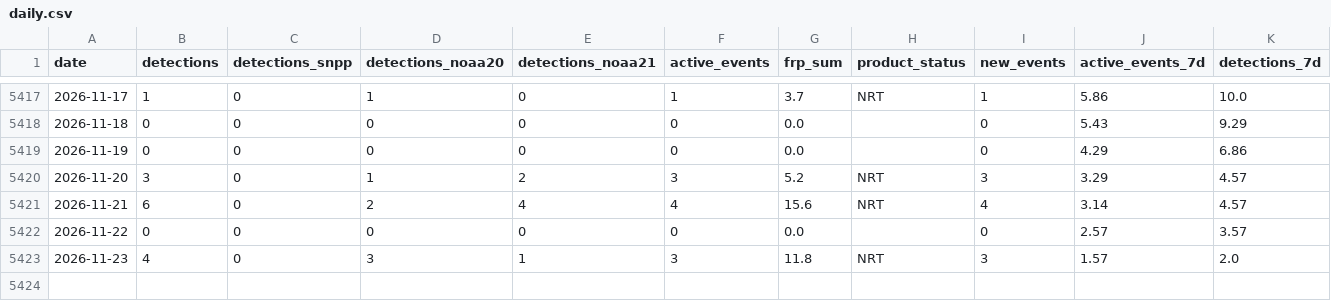
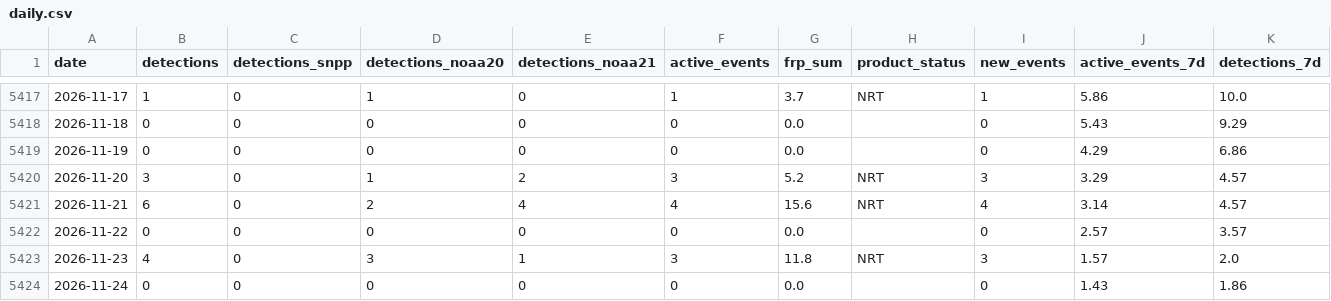
Before and after one commit to turtlestacker/uk-wildfire-satellite, a CSV file: data/processed/daily.csv, drawn as a sheet; only a part is shown, gaps mark what is left out; the diff names each change by its address in the sheet, - before the commit and + after, or states it on an @@ line.

```diff
--- a/data/processed/daily.csv
+++ b/data/processed/daily.csv
+row 5424: 2026-11-24 | 0 | 0 | 0 | 0 | 0 | 0.0 |  | 0 | 1.43 | 1.86
```
Also changed, not shown: data/processed/annual.csv, data/processed/monthly.csv, 11 other files.
